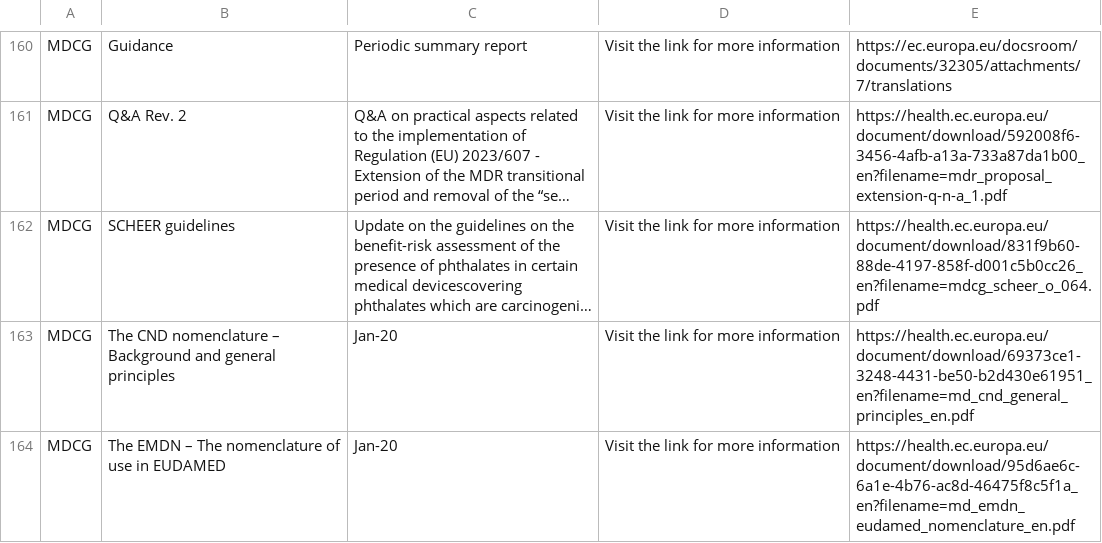
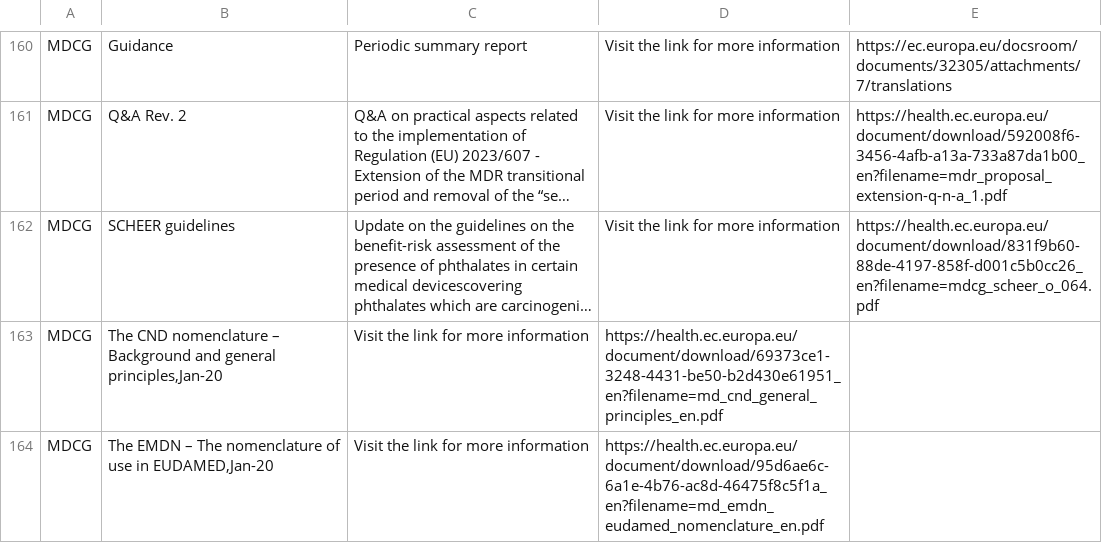
Before and after one commit to MartinCKing/Standards-Selector, a CSV file: Guidance_MDCG.csv, drawn as a sheet; only a part is shown, gaps mark what is left out; long unchanged cells end in …; removed rows and columns are numbered as before the commit, all else as after; the diff names each change by its address in the sheet, - before the commit and + after, or states it on an @@ line.

Commit message:
Update Guidance_MDCG.csv

```diff
--- a/Guidance_MDCG.csv
+++ b/Guidance_MDCG.csv
-row 163: MDCG | The CND nomenclature – Background and general principles | Jan-20 | Visit the link for more information | https://health.ec.europa.eu/document/download/69373ce1-3248-4431-be50-b2d430e61951_en?filename=md_cnd_general_principles_en.pdf
-row 164: MDCG | The EMDN – The nomenclature of use in EUDAMED | Jan-20 | Visit the link for more information | https://health.ec.europa.eu/document/download/95d6ae6c-6a1e-4b76-ac8d-46475f8c5f1a_en?filename=md_emdn_eudamed_nomenclature_en.pdf
+row 163: MDCG | The CND nomenclature – Background and general principles,Jan-20 | Visit the link for more information | https://health.ec.europa.eu/document/download/69373ce1-3248-4431-be50-b2d430e61951_en?filename=md_cnd_general_principles_en.pdf
+row 164: MDCG | The EMDN – The nomenclature of use in EUDAMED,Jan-20 | Visit the link for more information | https://health.ec.europa.eu/document/download/95d6ae6c-6a1e-4b76-ac8d-46475f8c5f1a_en?filename=md_emdn_eudamed_nomenclature_en.pdf
```
